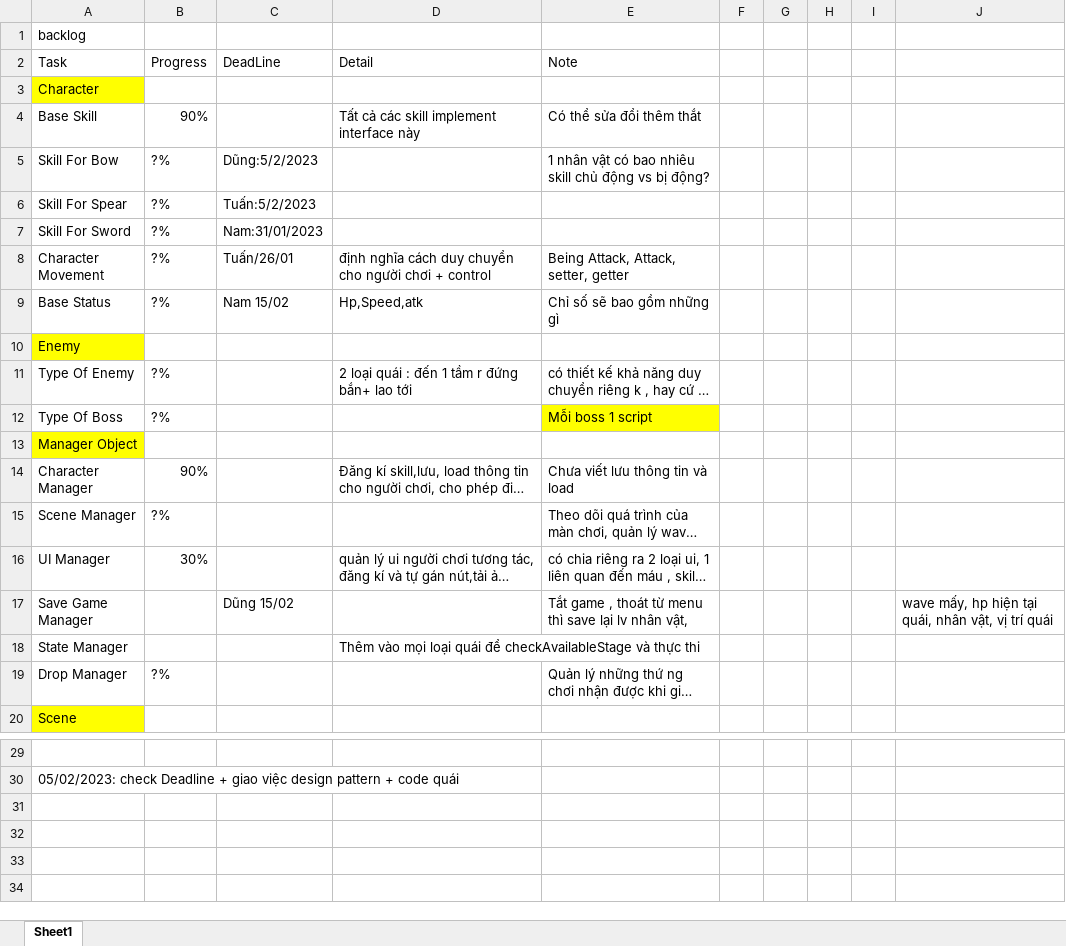
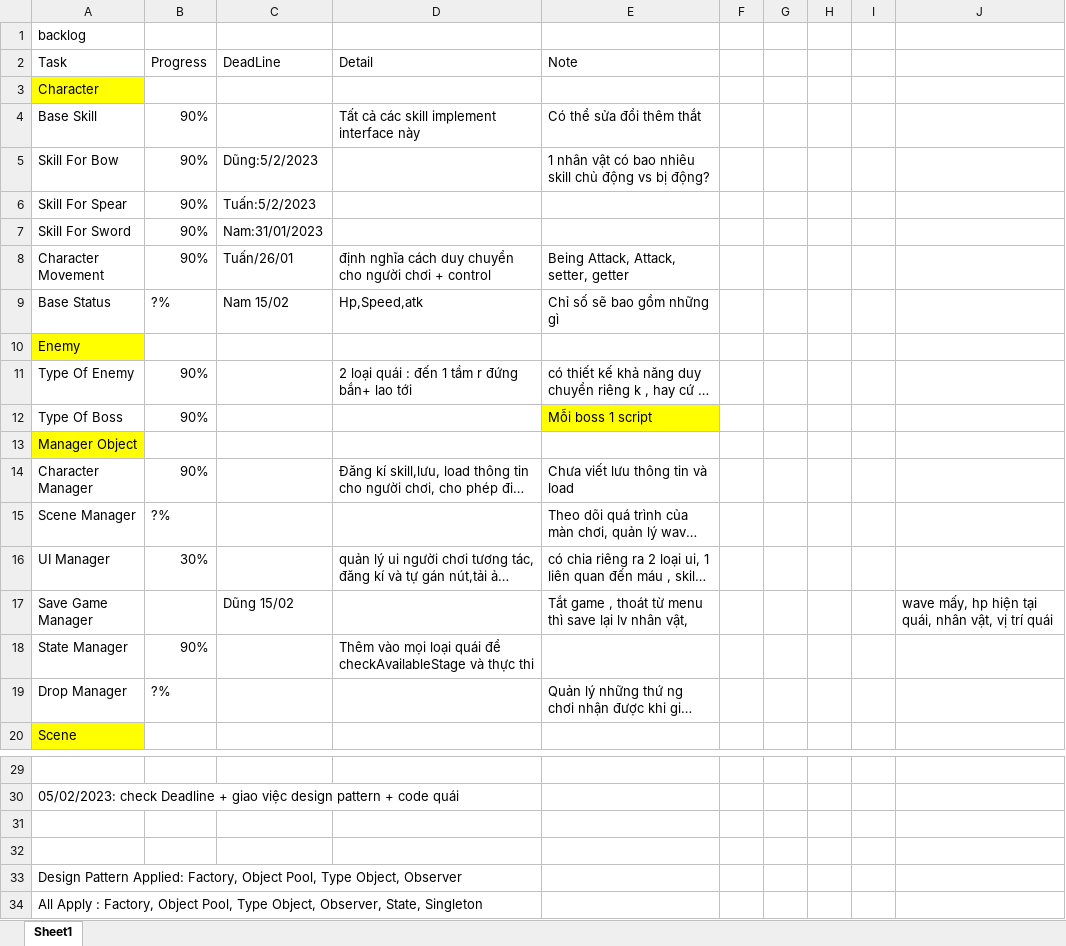
Before and after one commit to LLawliet13/Dead-Or-Alive, an Excel workbook: documentations/Phân chia công việc.XLSX, sheet Sheet1, drawn as a sheet; only a part is shown, gaps mark what is left out; long unchanged cells end in …; values as stored, in another font and other column widths than the file's, no borders; the diff names each change by its address in the sheet, - before the commit and + after, or states it on an @@ line.

Commit message:
Trien khai state design pattern

```diff
--- a/documentations/Phân chia công việc.XLSX (sheet Sheet1)
+++ b/documentations/Phân chia công việc.XLSX (sheet Sheet1)
-B5:B8 (Progress): ?%
+B5:B8 (Progress): 90%
-B11:B12 (Progress): ?%
+B11:B12 (Progress): 90%
-B18 (Progress): (empty)
+B18 (Progress): 90%
+row 31: (empty)
+row 32: (empty)
+row 33: Design Pattern Applied: Factory, Object Pool, Type Object, Observer
+row 34: All Apply : Factory, Object Pool, Type Object, Observer, State, Singleton
```
Also changed, not shown: 30 other files.
